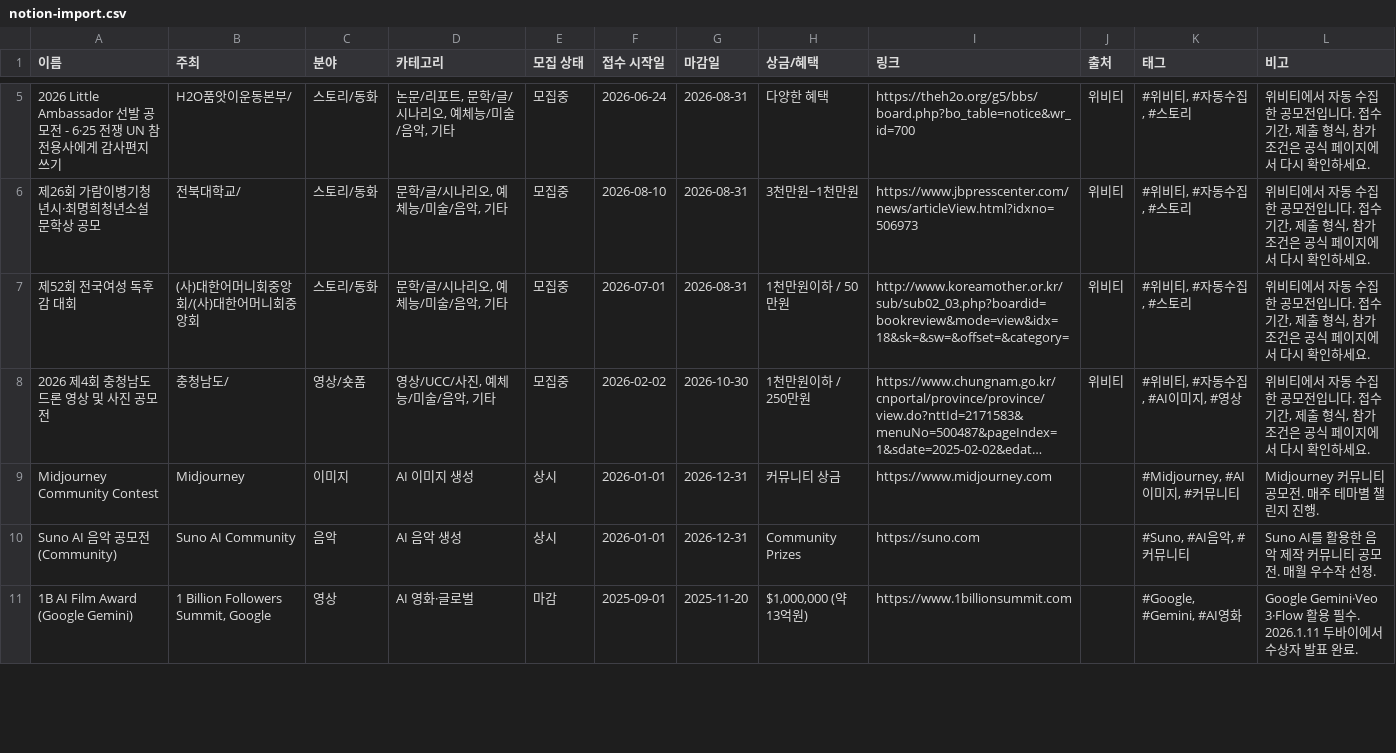
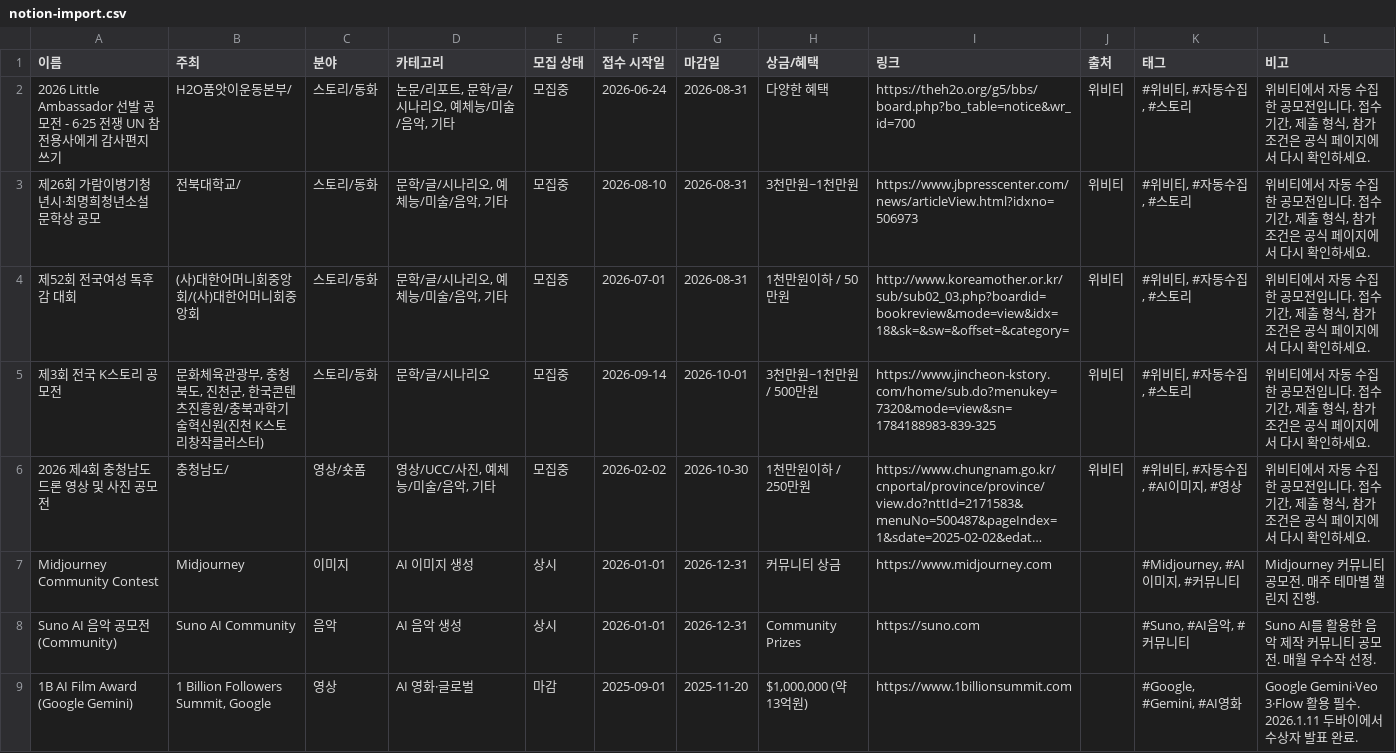
Before and after one commit to gordonte298-coder/-ai-competition-hub, a CSV file: data/notion-import.csv, drawn as a sheet; only a part is shown, gaps mark what is left out; long unchanged cells end in …; the diff covers the shown part only; the diff names each change by its address in the sheet, - before the commit and + after, or states it on an @@ line.

```diff
--- a/data/notion-import.csv
+++ b/data/notion-import.csv
+row 5: 제3회 전국 K스토리 공모전 | 문화체육관광부, 충청북도, 진천군, 한국콘텐츠진흥원/충북과학기술혁신원(진천 K스토리창작클러스터) | 스토리/동화 | 문학/글/시나리오 | 모집중 | 2026-09-14 | 2026-10-01 | 3천만원~1천만원 / 500만원 | https://www.jincheon-kstory.com/home/sub.do?menukey=7320&mode=view&sn=1784188983-839-325 | 위비티 | #위비티, #자동수집, #스토리 | 위비티에서 자동 수집한 공모전입니다. 접수기간, 제출 형식, 참가 조건은 공식 페이지에서 다시 확인하세요.
```
Also changed, not shown: 3 added rows and 3 removed rows elsewhere in this file, 2 other files.
